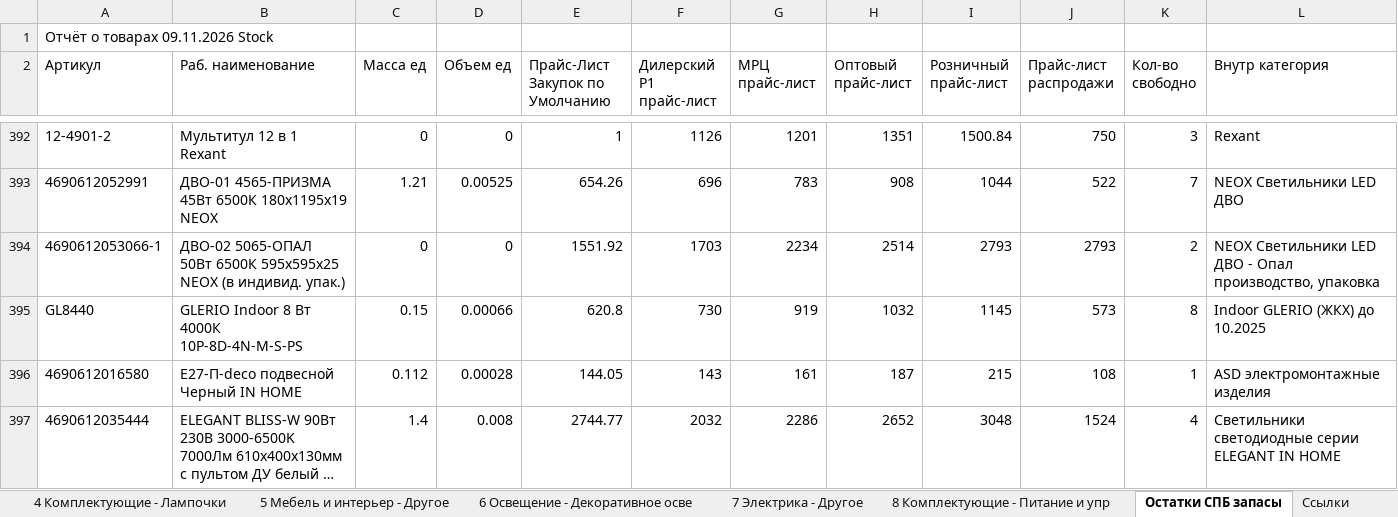
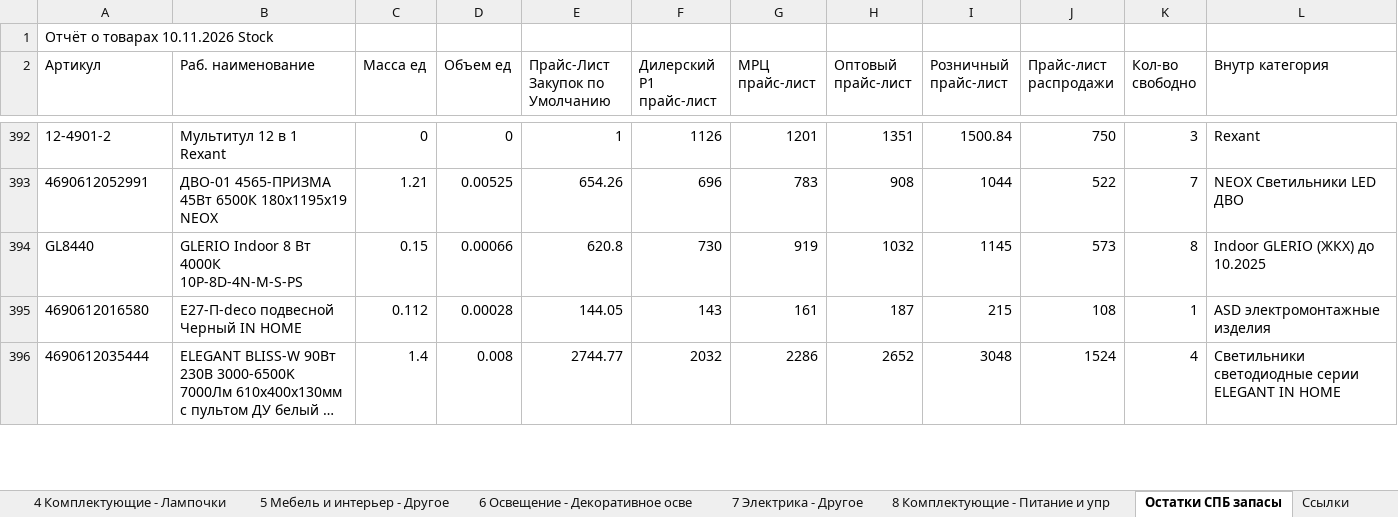
Before and after one commit to shortsfvps/darion-avito-feeds, an Excel workbook: data/latest_stock.xlsx, sheet Остатки СПБ запасы, drawn as a sheet; only a part is shown, gaps mark what is left out; long unchanged cells end in …; values as stored, in another font and other column widths than the file's, no borders; charts and pictures not drawn; rows hold the shown columns only; the diff covers the shown part only; the diff names each change by its address in the sheet, - before the commit and + after, or states it on an @@ line.

```diff
--- a/data/latest_stock.xlsx (sheet Остатки СПБ запасы)
+++ b/data/latest_stock.xlsx (sheet Остатки СПБ запасы)
-A1 (Артикул): Отчёт о товарах 09.11.2026 Stock
+A1 (Артикул): Отчёт о товарах 10.11.2026 Stock
-row 394: 4690612053066-1 | ДВО-02 5065-ОПАЛ 50Вт 6500К 595х595х25 NEOX (в индивид. упак.) | 0 | 0 | 1551.92 | 1703 | 2234 | 2514 | 2793 | 2793 | 2 | NEOX Светильники LED ДВО - Опал производство, упаковка
```
Also changed, not shown: 1 removed row and 10 edited cells elsewhere in this sheet.
